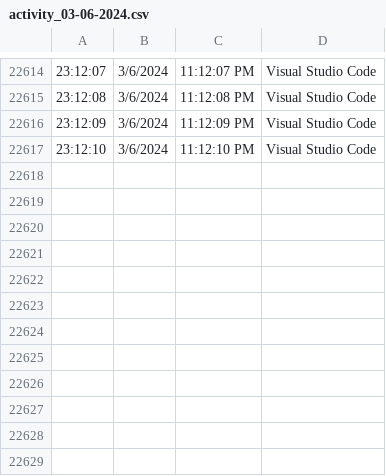
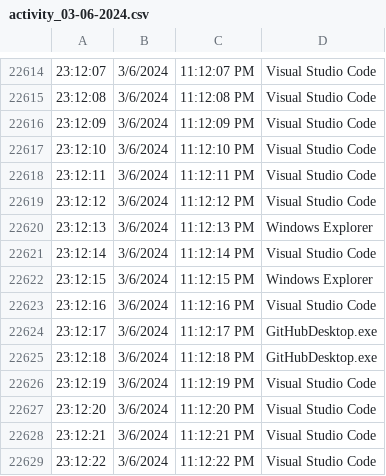
Before and after one commit to enisgjinii/TimeSculptor, a CSV file: activity_03-06-2024.csv, drawn as a sheet; only a part is shown, gaps mark what is left out; the diff names each change by its address in the sheet, - before the commit and + after, or states it on an @@ line.

```diff
--- a/activity_03-06-2024.csv
+++ b/activity_03-06-2024.csv
+row 22618: 23:12:11 | 3/6/2024 | 11:12:11 PM | Visual Studio Code
+row 22619: 23:12:12 | 3/6/2024 | 11:12:12 PM | Visual Studio Code
+row 22620: 23:12:13 | 3/6/2024 | 11:12:13 PM | Windows Explorer
+row 22621: 23:12:14 | 3/6/2024 | 11:12:14 PM | Visual Studio Code
+row 22622: 23:12:15 | 3/6/2024 | 11:12:15 PM | Windows Explorer
+row 22623: 23:12:16 | 3/6/2024 | 11:12:16 PM | Visual Studio Code
+row 22624: 23:12:17 | 3/6/2024 | 11:12:17 PM | GitHubDesktop.exe
+row 22625: 23:12:18 | 3/6/2024 | 11:12:18 PM | GitHubDesktop.exe
+row 22626: 23:12:19 | 3/6/2024 | 11:12:19 PM | Visual Studio Code
+row 22627: 23:12:20 | 3/6/2024 | 11:12:20 PM | Visual Studio Code
+row 22628: 23:12:21 | 3/6/2024 | 11:12:21 PM | Visual Studio Code
+row 22629: 23:12:22 | 3/6/2024 | 11:12:22 PM | Visual Studio Code
```
Also changed, not shown: 1 other file.
